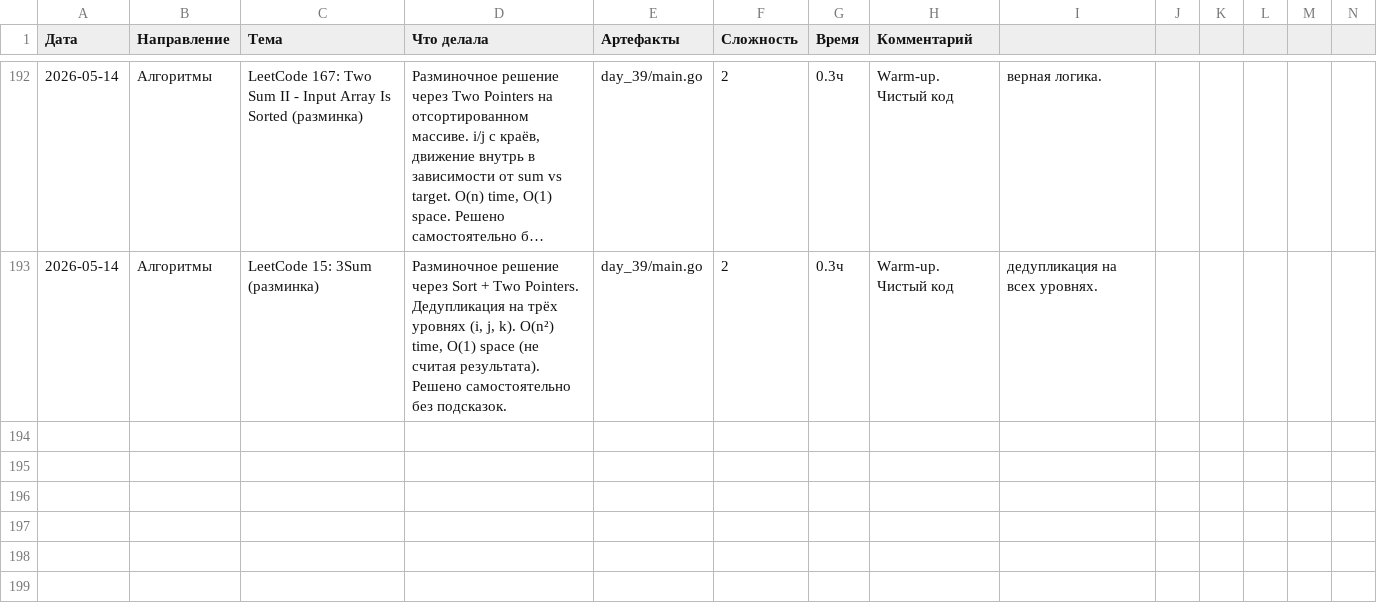
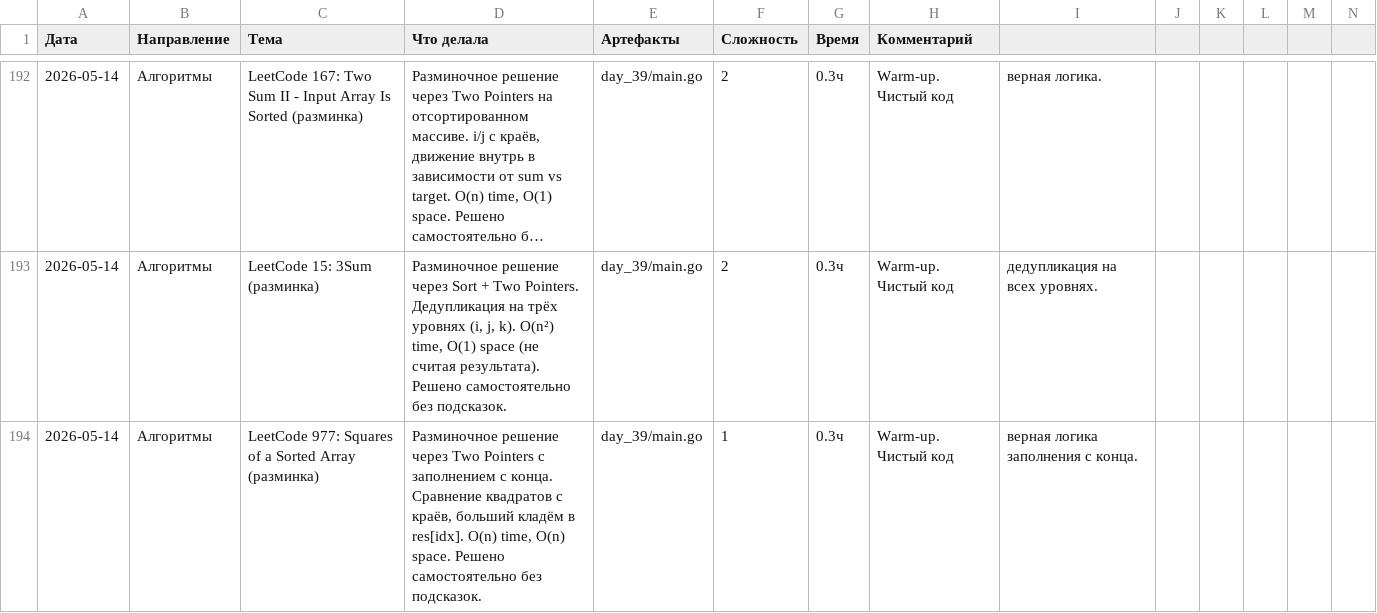
Before and after one commit to bryack/algorithms, a CSV file: journal.csv, drawn as a sheet; only a part is shown, gaps mark what is left out; long unchanged cells end in …; the diff names each change by its address in the sheet, - before the commit and + after, or states it on an @@ line.

Commit message:
add LeetCode 977 Squares of a Sorted Array solution
- Compare squares from both ends using two pointers
- Fill result array from the end with the larger square
- Achieve O(n) time without explicit sorting

```diff
--- a/journal.csv
+++ b/journal.csv
+row 194: 2026-05-14 | Алгоритмы | LeetCode 977: Squares of a Sorted Array (разминка) | Разминочное решение через Two Pointers с заполнением с конца. Сравнение квадратов с краёв, больший кладём в res[idx]. O(n) time, O(n) space. Решено самостоятельно без подсказок. | day_39/main.go | 1 | 0.3ч | Warm-up. Чистый код | верная логика заполнения с конца.
```
Also changed, not shown: 2 other files.
